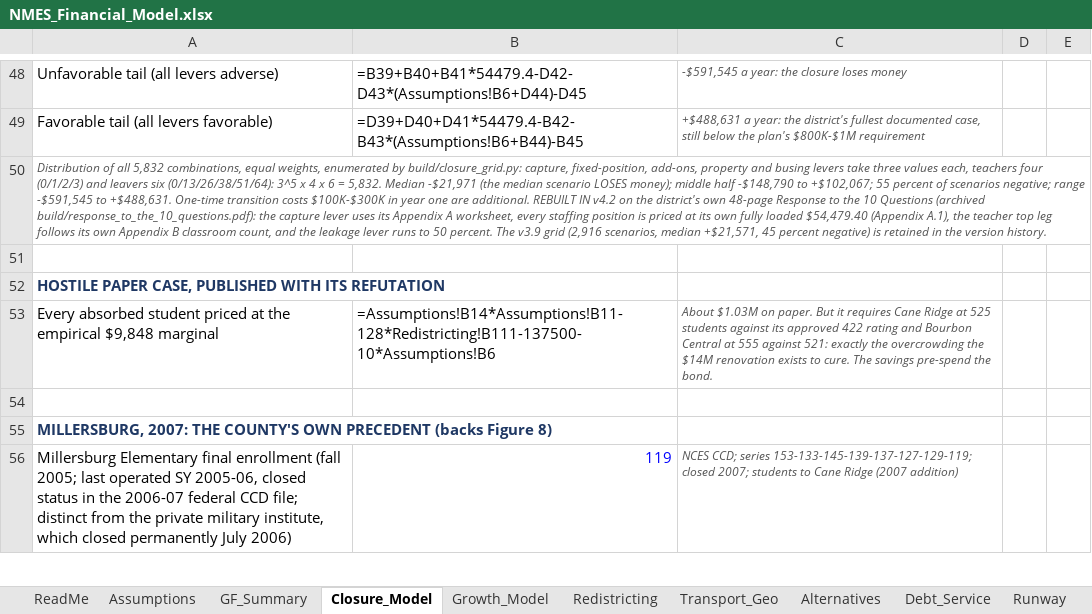
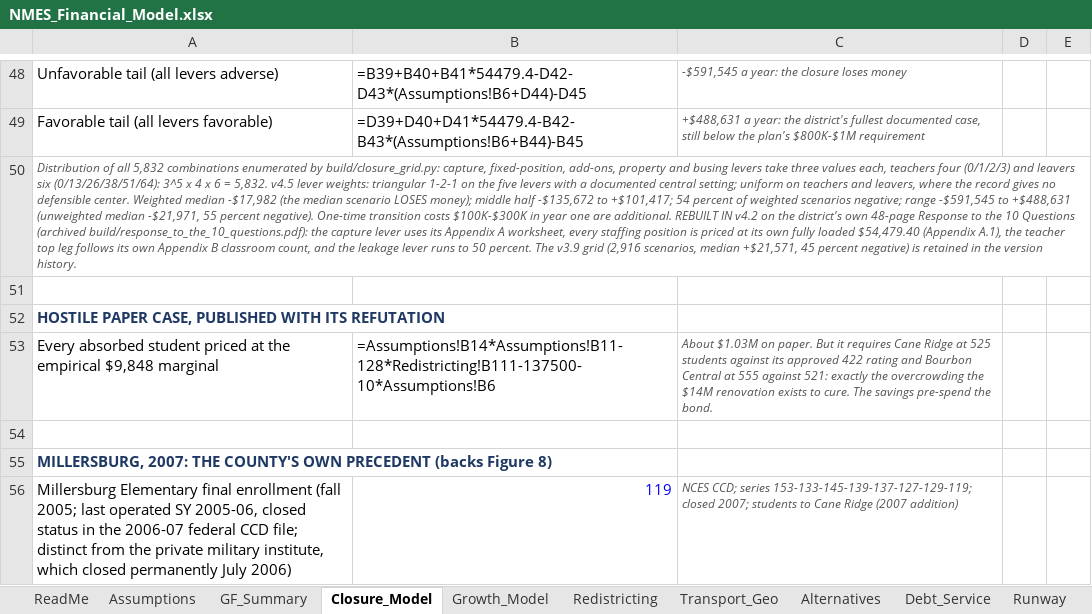
Before and after one commit to ryanuspsagm/SaveNMES, an Excel workbook: NMES_Financial_Model.xlsx, sheet Closure_Model, drawn as a sheet; only a part is shown, gaps mark what is left out; values as stored, in another font and other column widths than the file's, no borders; formulas without a stored value are shown as written; the diff names each change by its address in the sheet, - before the commit and + after, or states it on an @@ line.

```diff
--- a/NMES_Financial_Model.xlsx (sheet Closure_Model)
+++ b/NMES_Financial_Model.xlsx (sheet Closure_Model)
-A50: …all 5,832 combinations, equal weights, enumerated by build/closure_grid.py: capture, fixed-position, add-ons, property and busing levers take three values each, teachers four (0/1/2/3) and leavers six (0/13/26/38/51/64): 3^5 x 4 x 6 = 5,832. Median -$21,971 (the median scenario LOSES money); middle half -$148,790 to +$102,067; 55 percent of scenarios negative; range -$591,545 to +$488,631. One-time transition…
+A50: …all 5,832 combinations enumerated by build/closure_grid.py: capture, fixed-position, add-ons, property and busing levers take three values each, teachers four (0/1/2/3) and leavers six (0/13/26/38/51/64): 3^5 x 4 x 6 = 5,832. v4.5 lever weights: triangular 1-2-1 on the five levers with a documented central setting; uniform on teachers and leavers, where the record gives no defensible center. Weighted median -$17,982 (the median scenario LOSES money); middle half -$135,672 to +$101,417; 54 percent of weighted scenarios negative; range -$591,545 to +$488,631 (unweighted median -$21,971, 55 percent negative). One-time transition…
```
Also changed, not shown: sheet Debt_Service, sheet Runway, 15 other files.
